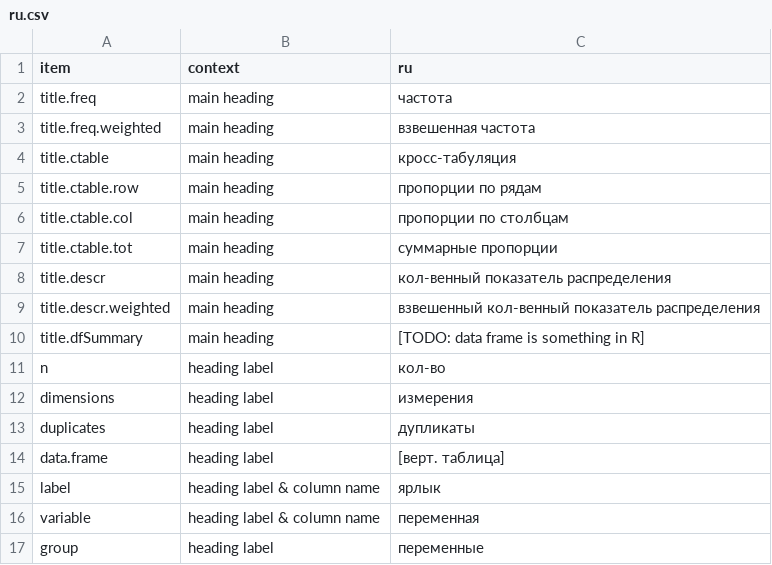
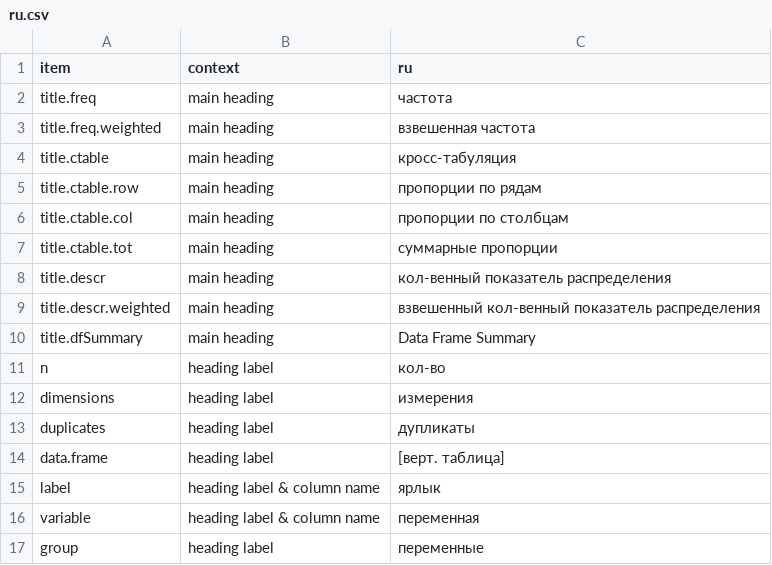
Before and after one commit to dcomtois/summarytools, a CSV file: translations/ru.csv, drawn as a sheet; only a part is shown.

Commit message:
translations updt

```diff
--- a/translations/ru.csv
+++ b/translations/ru.csv
@@ -9,3 +9,3 @@ title.descr          ,main heading                    ,кол-венный по
 title.descr.weighted ,main heading                    ,взвешенный кол-венный показатель распределения
-title.dfSummary      ,main heading                    ,[TODO: data frame is something in R]
+title.dfSummary      ,main heading                    ,Data Frame Summary
 n                    ,heading label                   ,кол-во
```
Also changed, not shown: translations/es.csv, 1 other file.
